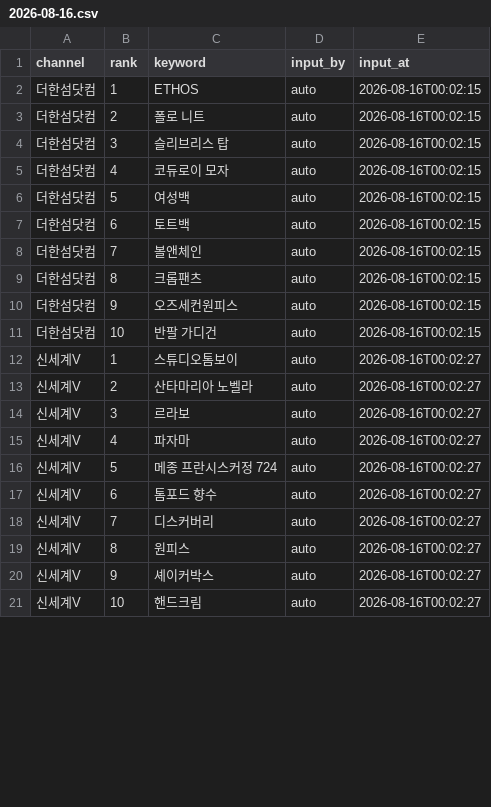
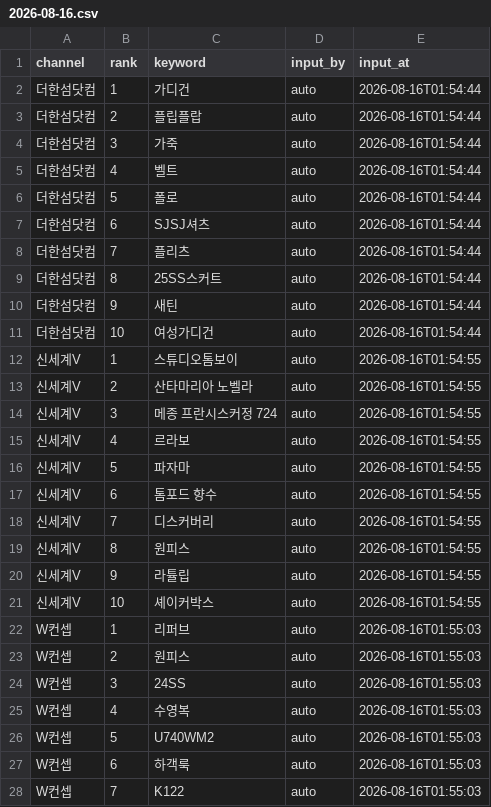
Before and after one commit to performanceteam12-sketch/babathe-trend-dashboard, a CSV file: data/app_search/2026-08-16.csv, drawn as a sheet; only a part is shown; the diff covers the shown part only.

```diff
--- a/data/app_search/2026-08-16.csv
+++ b/data/app_search/2026-08-16.csv
@@ -1,21 +1,28 @@
 channel,rank,keyword,input_by,input_at
-더한섬닷컴,1,ETHOS,auto,2026-08-16T00:02:15
-더한섬닷컴,2,폴로 니트,auto,2026-08-16T00:02:15
-더한섬닷컴,3,슬리브리스 탑,auto,2026-08-16T00:02:15
-더한섬닷컴,4,코듀로이 모자,auto,2026-08-16T00:02:15
-더한섬닷컴,5,여성백,auto,2026-08-16T00:02:15
-더한섬닷컴,6,토트백,auto,2026-08-16T00:02:15
-더한섬닷컴,7,볼앤체인,auto,2026-08-16T00:02:15
-더한섬닷컴,8,크롭팬츠,auto,2026-08-16T00:02:15
-더한섬닷컴,9,오즈세컨원피스,auto,2026-08-16T00:02:15
-더한섬닷컴,10,반팔 가디건,auto,2026-08-16T00:02:15
-신세계V,1,스튜디오톰보이,auto,2026-08-16T00:02:27
-신세계V,2,산타마리아 노벨라,auto,2026-08-16T00:02:27
-신세계V,3,르라보,auto,2026-08-16T00:02:27
-신세계V,4,파자마,auto,2026-08-16T00:02:27
-신세계V,5,메종 프란시스커정 724,auto,2026-08-16T00:02:27
-신세계V,6,톰포드 향수,auto,2026-08-16T00:02:27
-신세계V,7,디스커버리,auto,2026-08-16T00:02:27
-신세계V,8,원피스,auto,2026-08-16T00:02:27
-신세계V,9,셰이커박스,auto,2026-08-16T00:02:27
-신세계V,10,핸드크림,auto,2026-08-16T00:02:27
+더한섬닷컴,1,가디건,auto,2026-08-16T01:54:44
+더한섬닷컴,2,플립플랍,auto,2026-08-16T01:54:44
+더한섬닷컴,3,가죽,auto,2026-08-16T01:54:44
+더한섬닷컴,4,벨트,auto,2026-08-16T01:54:44
+더한섬닷컴,5,폴로,auto,2026-08-16T01:54:44
+더한섬닷컴,6,SJSJ셔츠,auto,2026-08-16T01:54:44
+더한섬닷컴,7,플리츠,auto,2026-08-16T01:54:44
+더한섬닷컴,8,25SS스커트,auto,2026-08-16T01:54:44
+더한섬닷컴,9,새틴,auto,2026-08-16T01:54:44
+더한섬닷컴,10,여성가디건,auto,2026-08-16T01:54:44
+신세계V,1,스튜디오톰보이,auto,2026-08-16T01:54:55
+신세계V,2,산타마리아 노벨라,auto,2026-08-16T01:54:55
+신세계V,3,메종 프란시스커정 724,auto,2026-08-16T01:54:55
+신세계V,4,르라보,auto,2026-08-16T01:54:55
+신세계V,5,파자마,auto,2026-08-16T01:54:55
+신세계V,6,톰포드 향수,auto,2026-08-16T01:54:55
+신세계V,7,디스커버리,auto,2026-08-16T01:54:55
+신세계V,8,원피스,auto,2026-08-16T01:54:55
+신세계V,9,라튤립,auto,2026-08-16T01:54:55
+신세계V,10,셰이커박스,auto,2026-08-16T01:54:55
+W컨셉,1,리퍼브,auto,2026-08-16T01:55:03
+W컨셉,2,원피스,auto,2026-08-16T01:55:03
+W컨셉,3,24SS,auto,2026-08-16T01:55:03
+W컨셉,4,수영복,auto,2026-08-16T01:55:03
+W컨셉,5,U740WM2,auto,2026-08-16T01:55:03
+W컨셉,6,하객룩,auto,2026-08-16T01:55:03
+W컨셉,7,K122,auto,2026-08-16T01:55:03
```
Also changed, not shown: 3 added rows and 19 edited cells elsewhere in this file.
